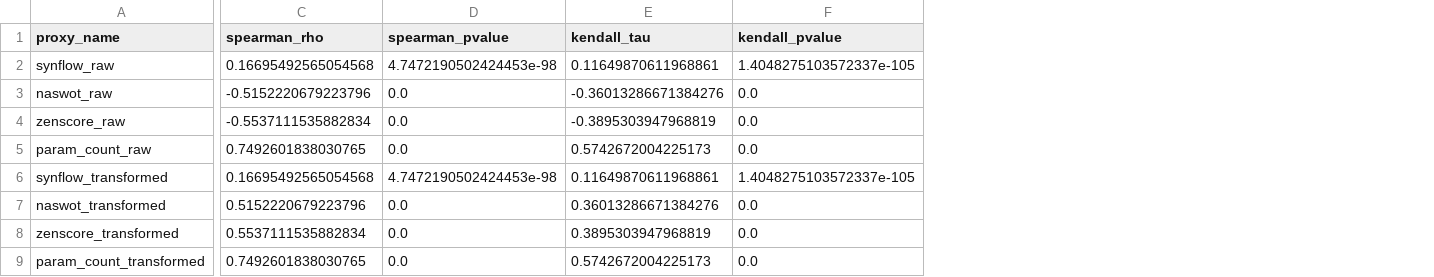
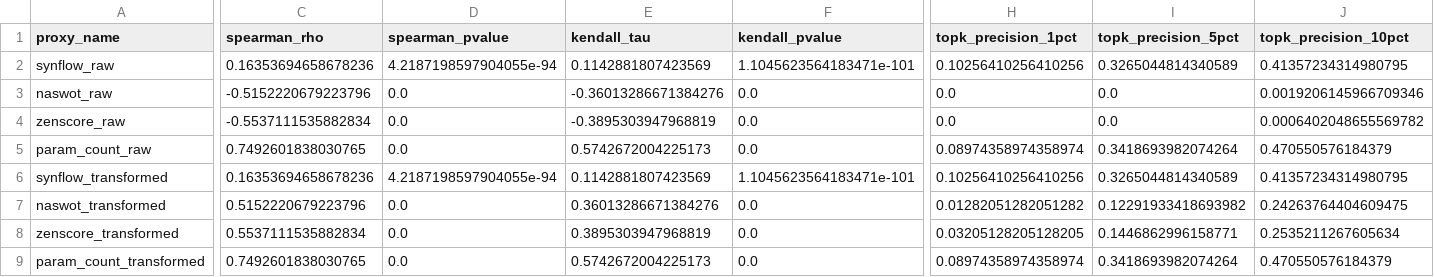
Before and after one commit to Blaze-18/Data-Agnostic-NAS-Experimentation, a CSV file: results/proxy_validation/correlation_table.csv, drawn as a sheet; only a part is shown, gaps mark what is left out; the diff names each change by its address in the sheet, - before the commit and + after, or states it on an @@ line.

Commit message:
refactor: reorganize workspace, remove stale data and scripts >> >> - Rename scripts/utils/ → scripts/data_setup/ for clarity on purpose >> - Rename scripts/test/ → scripts/dirML_test/ to scope DirectML testing >> - Delete data/processed/ (stale placeholder data, superseded by results/) >> - Delete scripts/preprocessing/ (orphan scripts, pipeline superseded) >> - Clean EXPERIMENTATION_PROGRESS_NOTE.md (remove stale content, fix premature conclusions in sections 3.2–3.3) >> - Verify NAS-Bench-201 depth/width are constant (macro skeleton fixed) → param_count is sole valid covariate

```diff
--- a/results/proxy_validation/correlation_table.csv
+++ b/results/proxy_validation/correlation_table.csv
+column H (topk_precision_1pct), rows 2-9: 0.10256410256410256 | 0.0 | 0.0 | 0.08974358974358974 | 0.10256410256410256 | 0.01282051282051282 | 0.03205128205128205 | 0.08974358974358974
+column I (topk_precision_5pct), rows 2-9: 0.3265044814340589 | 0.0 | 0.0 | 0.3418693982074264 | 0.3265044814340589 | 0.12291933418693982 | 0.1446862996158771 | 0.3418693982074264
+column J (topk_precision_10pct), rows 2-9: 0.41357234314980795 | 0.0019206145966709346 | 0.0006402048655569782 | 0.470550576184379 | 0.41357234314980795 | 0.24263764404609475 | 0.2535211267605634 | 0.470550576184379
-C2 (spearman_rho): 0.16695492565054568
+C2 (spearman_rho): 0.16353694658678236
-D2 (spearman_pvalue): 4.7472190502424453e-98
+D2 (spearman_pvalue): 4.2187198597904055e-94
-E2 (kendall_tau): 0.11649870611968861
+E2 (kendall_tau): 0.1142881807423569
-F2 (kendall_pvalue): 1.4048275103572337e-105
+F2 (kendall_pvalue): 1.1045623564183471e-101
-C6 (spearman_rho): 0.16695492565054568
+C6 (spearman_rho): 0.16353694658678236
-D6 (spearman_pvalue): 4.7472190502424453e-98
+D6 (spearman_pvalue): 4.2187198597904055e-94
-E6 (kendall_tau): 0.11649870611968861
+E6 (kendall_tau): 0.1142881807423569
-F6 (kendall_pvalue): 1.4048275103572337e-105
+F6 (kendall_pvalue): 1.1045623564183471e-101
```
Also changed, not shown: 37 other files.
